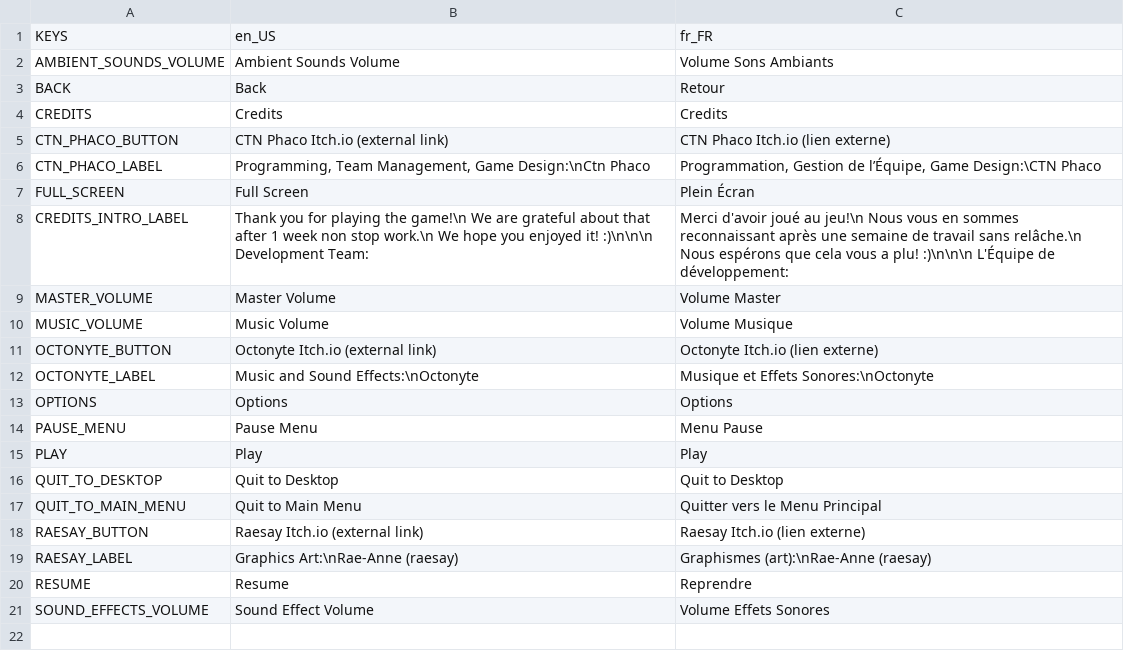
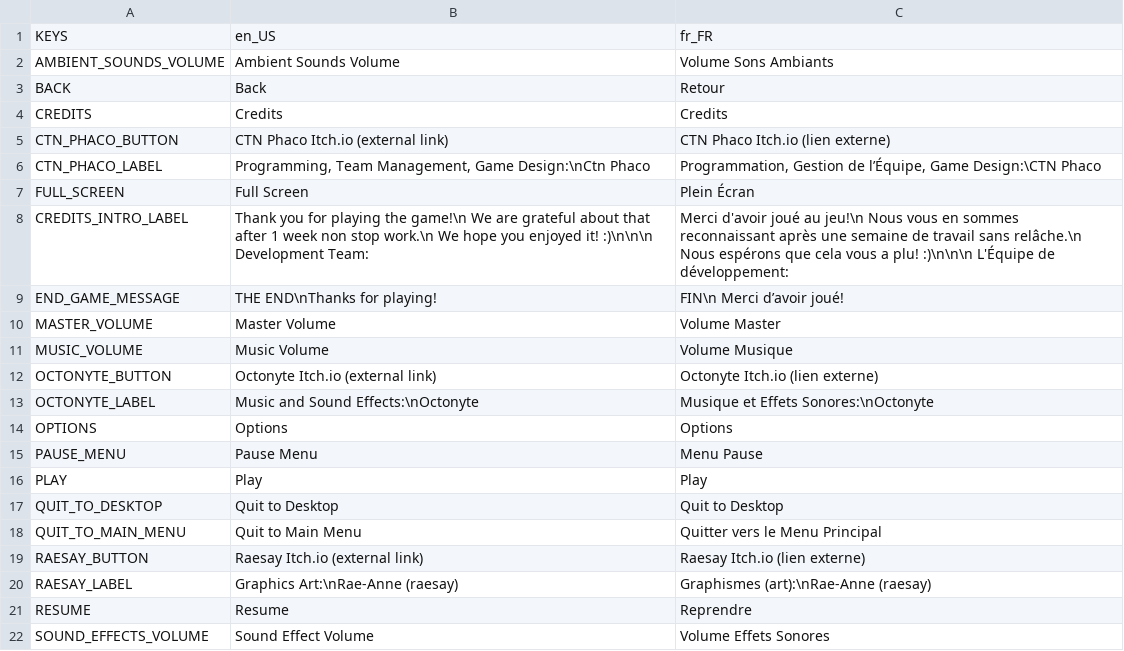
Before and after one commit to AlixBarreaux/feltari, a CSV file: Translations/GUI/gui_translations.csv, drawn as a sheet.

```diff
--- a/Translations/GUI/gui_translations.csv
+++ b/Translations/GUI/gui_translations.csv
@@ -8,2 +8,3 @@ FULL_SCREEN,Full Screen,Plein Écran
 CREDITS_INTRO_LABEL,Thank you for playing the game!\n We are grateful about that after 1 week non stop work.\n We hope you enjoyed it! :)\n\n\n  Development Team:,Merci d'avoir joué au jeu!\n Nous vous en sommes reconnaissant après une semaine de travail sans relâche.\n Nous espérons que cela vous a plu! :)\n\n\n  L'Équipe de développement:
+END_GAME_MESSAGE,THE END\nThanks for playing!,FIN\n Merci d’avoir joué!
 MASTER_VOLUME,Master Volume,Volume Master
```
Also changed, not shown: 26 other files.
